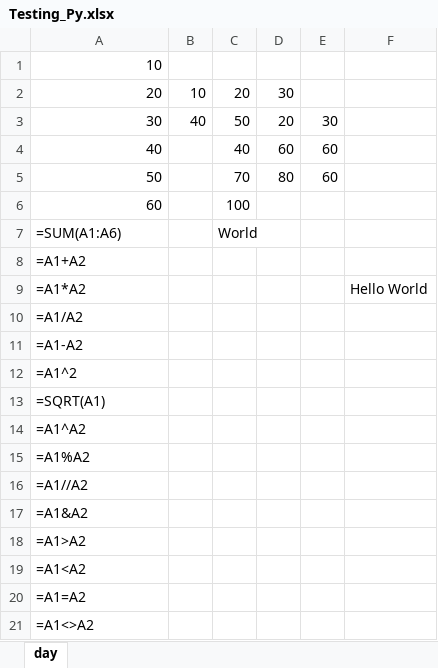
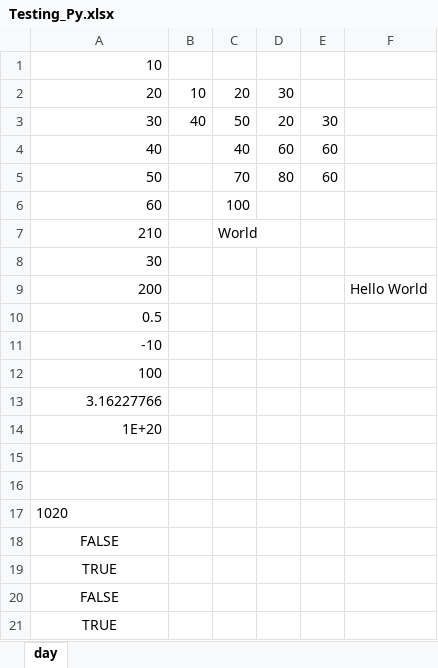
Before and after one commit to johnbwalkey/hold, an Excel workbook: Excel_to_DF/Testing_Py.xlsx, sheet day, drawn as a sheet; values as stored, in another font and other column widths than the file's, no borders; formulas without a stored value are shown as written; the diff names each change by its address in the sheet, - before the commit and + after, or states it on an @@ line.

```diff
--- a/Excel_to_DF/Testing_Py.xlsx (sheet day)
+++ b/Excel_to_DF/Testing_Py.xlsx (sheet day)
-A7: =SUM(A1:A6)
+A7: 210
-A8: =A1+A2
+A8: 30
-A9: =A1*A2
+A9: 200
-A10: =A1/A2
+A10: 0.5
-A11: =A1-A2
+A11: -10
-A12: =A1^2
+A12: 100
-A13: =SQRT(A1)
+A13: 3.16227766
-A14: =A1^A2
+A14: 1E+20
-A15: =A1%A2
+A15: (empty)
-A16: =A1//A2
+A16: (empty)
-A17: =A1&A2
+A17: 1020
-A18: =A1>A2
+A18: FALSE
-A18:A21 alignment: left
+A18:A21 alignment: center
-A19: =A1<A2
+A19: TRUE
-A20: =A1=A2
+A20: FALSE
-A21: =A1<>A2
+A21: TRUE
```
